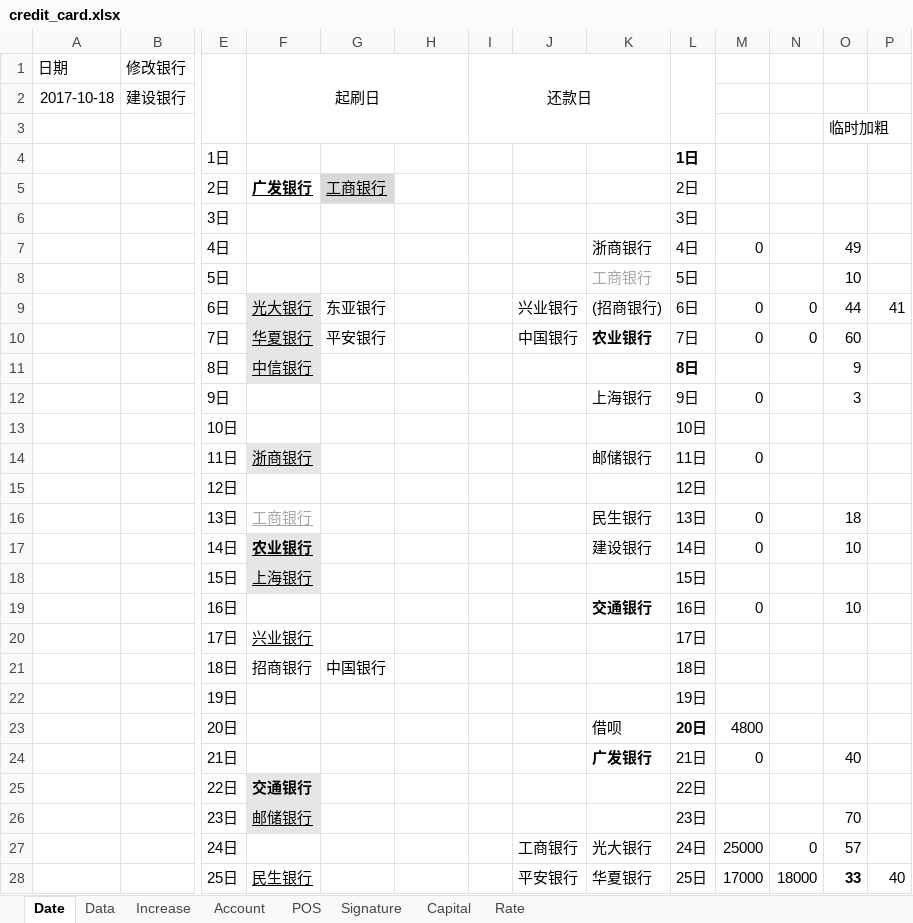
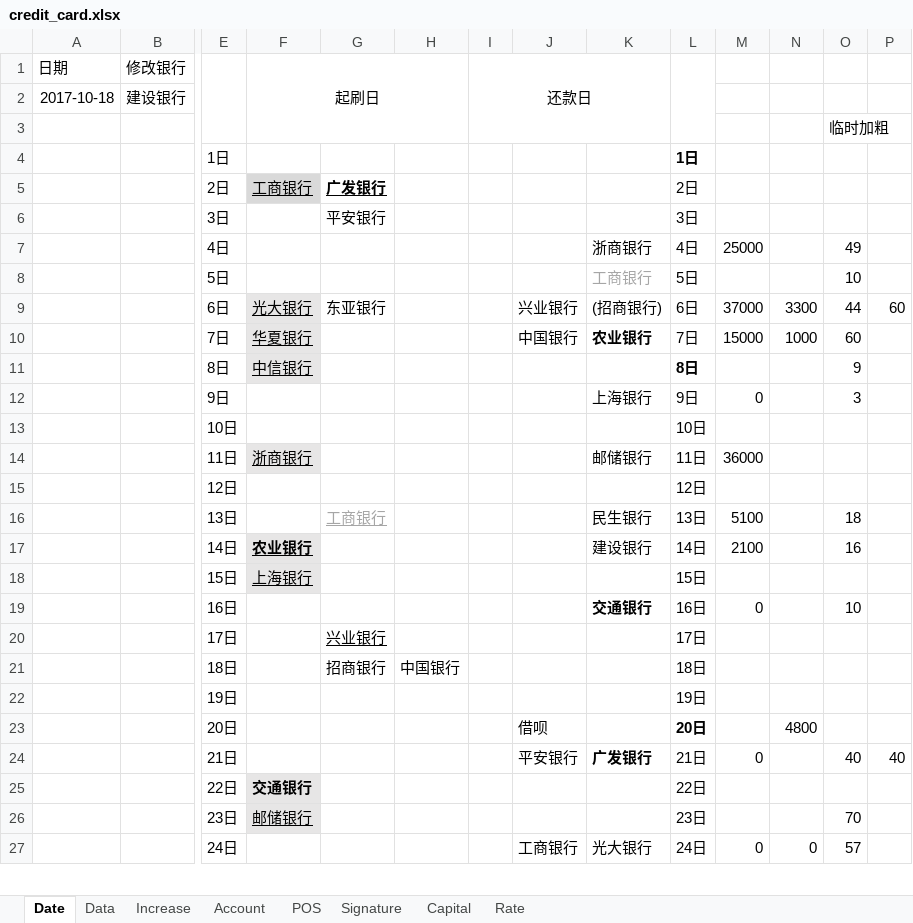
Before and after one commit to dreamingodd/useful_txt, an Excel workbook: credit_card.xlsx, sheet Date, drawn as a sheet; only a part is shown, gaps mark what is left out; values as stored, in another font and other column widths than the file's, no borders; removed rows and columns are numbered as before the commit, all else as after; rows hold the shown columns only; the diff covers the shown part only; the diff names each change by its address in the sheet, - before the commit and + after, or states it on an @@ line.

```diff
--- a/credit_card.xlsx (sheet Date)
+++ b/credit_card.xlsx (sheet Date)
-F5 (起刷日): 广发银行
+F5 (起刷日): 工商银行
@@ F5 fill: none → #D9D9D9, bold: on → off, italic: off → on @@
-G5: 工商银行
+G5: 广发银行
@@ G5 fill: #D9D9D9 → none, bold: off → on, italic: on → off @@
-G6: (empty)
+G6: 平安银行
-M7: 0
+M7: 25000
-M9: 0
+M9: 37000
-N9: 0
+N9: 3300
-P9: 41
+P9: 60
-G10: 平安银行
+G10: (empty)
-M10: 0
+M10: 15000
-N10: 0
+N10: 1000
-M14: 0
+M14: 36000
-F16 (起刷日): 工商银行
+F16 (起刷日): (empty)
-G16: (empty)
+G16: 工商银行
-M16: 0
+M16: 5100
-M17: 0
+M17: 2100
-O17: 10
+O17: 16
-F20 (起刷日): 兴业银行
+F20 (起刷日): (empty)
-G20: (empty)
+G20: 兴业银行
-row 21:  |  | 18日 | 招商银行 | 中国银行 |  |  |  |  | 18日
+row 21:  |  | 18日 |  | 招商银行 | 中国银行 |  |  |  | 18日
-row 23:  |  | 20日 |  |  |  |  |  | 借呗 | 20日 | 4800
+row 23:  |  | 20日 |  |  |  |  | 借呗 |  | 20日 |  | 4800
-J24: (empty)
+J24: 平安银行
-P24: (empty)
+P24: 40
-M27: 25000
+M27: 0
-row 28:  |  | 25日 | 民生银行 |  |  |  | 平安银行 | 华夏银行 | 25日 | 17000 | 18000 | 33 | 40
```
Also changed, not shown: 1 added row and 3 edited cells elsewhere in this sheet, sheet Account, sheet Signature, sheet POS, sheet Increase, sheet Data, 1 other file.
